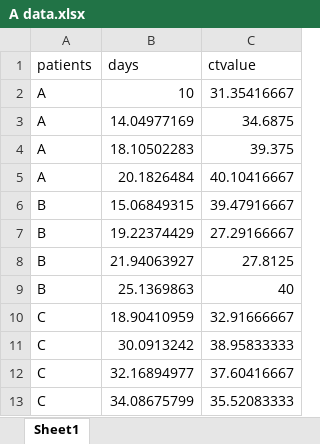
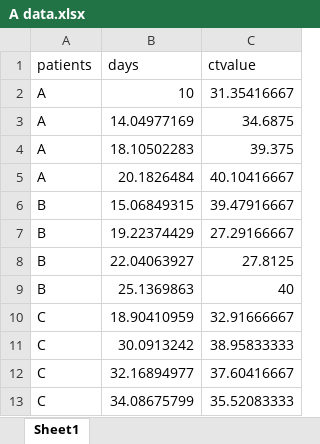
Before and after one commit to shedding-hub/shedding-hub, an Excel workbook: data/wang2020fecal/A data.xlsx, sheet Sheet1, drawn as a sheet; only a part is shown; values as stored, in another font and other column widths than the file's, no borders; the diff names each change by its address in the sheet, - before the commit and + after, or states it on an @@ line.

```diff
--- a/data/wang2020fecal/A data.xlsx (sheet Sheet1)
+++ b/data/wang2020fecal/A data.xlsx (sheet Sheet1)
-B8 (days): 21.94063927
+B8 (days): 22.04063927
```
Also changed, not shown: 1 other file.
